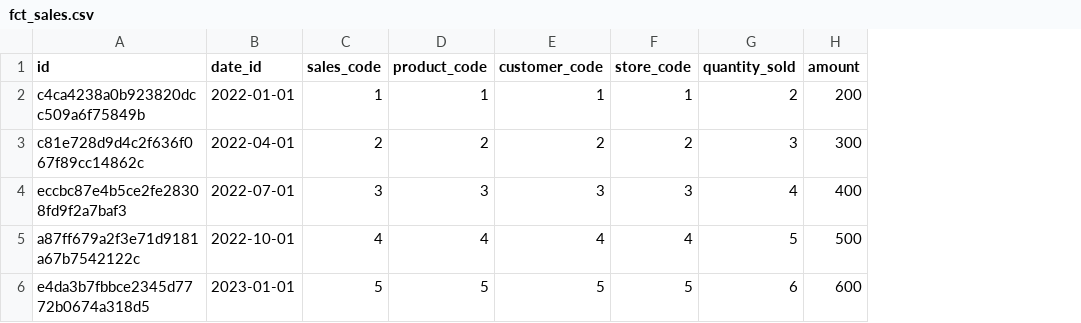
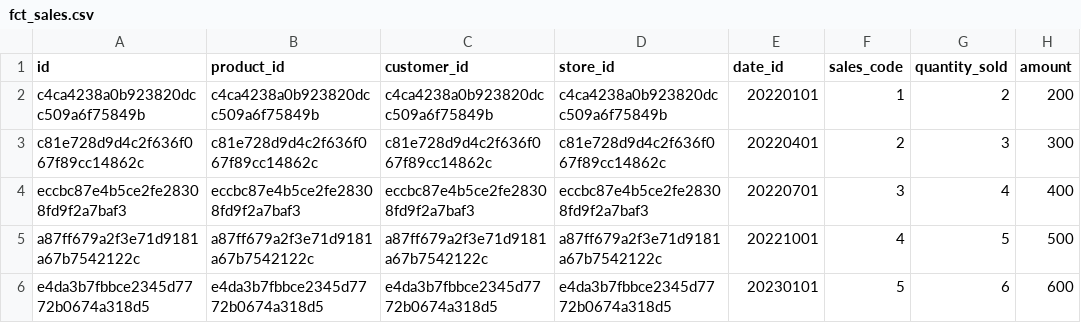
Before and after one commit to legomb/fedex-assignment, a CSV file: transform/results/fct_sales.csv, drawn as a sheet; removed rows and columns are numbered as before the commit, all else as after; the diff names each change by its address in the sheet, - before the commit and + after, or states it on an @@ line.

```diff
--- a/transform/results/fct_sales.csv
+++ b/transform/results/fct_sales.csv
+column B (product_id), rows 2-6: c4ca4238a0b923820dcc509a6f75849b | c81e728d9d4c2f636f067f89cc14862c | eccbc87e4b5ce2fe28308fd9f2a7baf3 | a87ff679a2f3e71d9181a67b7542122c | e4da3b7fbbce2345d7772b0674a318d5
+column C (customer_id), rows 2-6: c4ca4238a0b923820dcc509a6f75849b | c81e728d9d4c2f636f067f89cc14862c | eccbc87e4b5ce2fe28308fd9f2a7baf3 | a87ff679a2f3e71d9181a67b7542122c | e4da3b7fbbce2345d7772b0674a318d5
+column D (store_id), rows 2-6: c4ca4238a0b923820dcc509a6f75849b | c81e728d9d4c2f636f067f89cc14862c | eccbc87e4b5ce2fe28308fd9f2a7baf3 | a87ff679a2f3e71d9181a67b7542122c | e4da3b7fbbce2345d7772b0674a318d5
-column D (product_code), rows 2-6: 1 | 2 | 3 | 4 | 5
-column E (customer_code), rows 2-6: 1 | 2 | 3 | 4 | 5
-column F (store_code), rows 2-6: 1 | 2 | 3 | 4 | 5
-E2 (date_id): 2022-01-01
+E2 (date_id): 20220101
-E3 (date_id): 2022-04-01
+E3 (date_id): 20220401
-E4 (date_id): 2022-07-01
+E4 (date_id): 20220701
-E5 (date_id): 2022-10-01
+E5 (date_id): 20221001
-E6 (date_id): 2023-01-01
+E6 (date_id): 20230101
```
Also changed, not shown: 19 other files.
